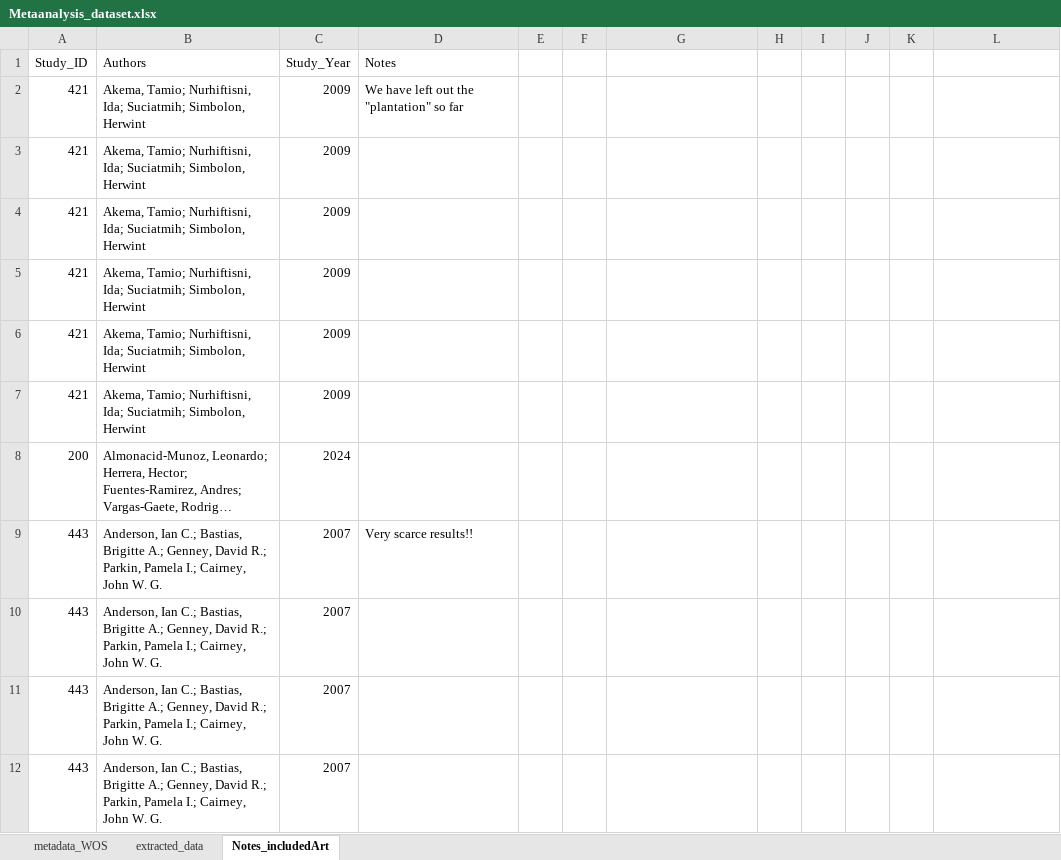
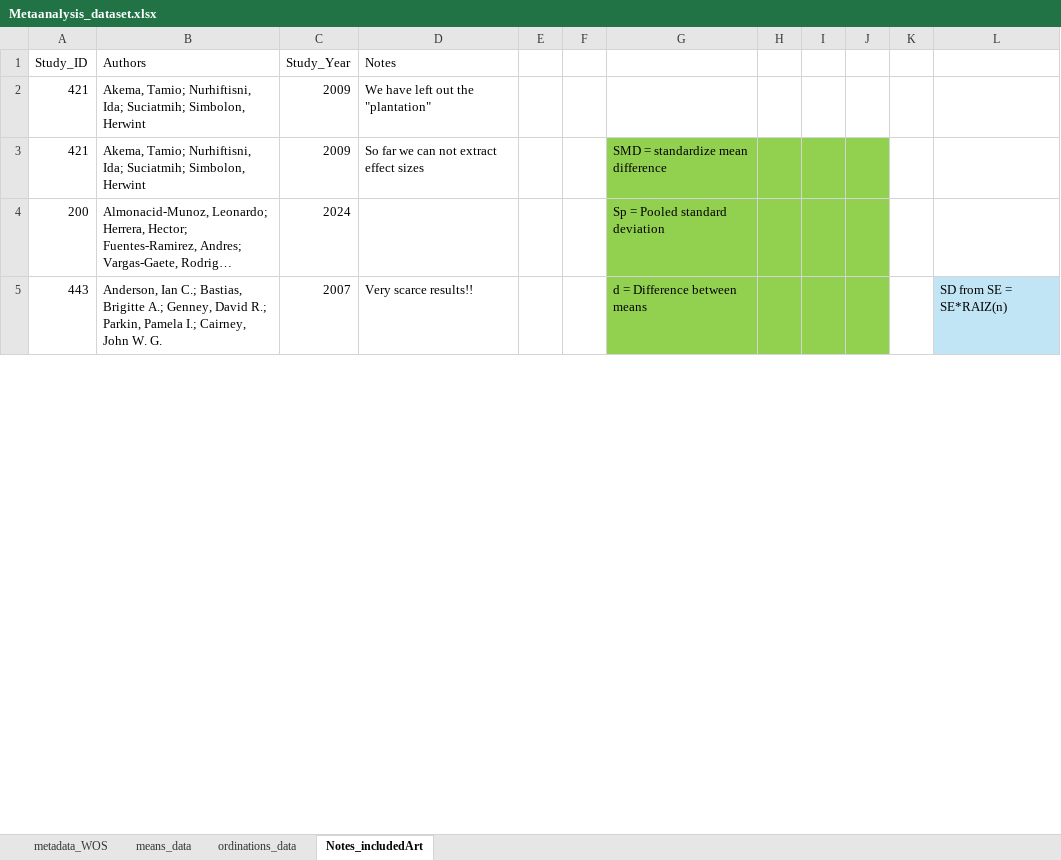
Before and after one commit to amara-ss/PhDcode, an Excel workbook: Meta_analysis/Metaanalysis_dataset.xlsx, sheet Notes_includedArt, drawn as a sheet; only a part is shown; long unchanged cells end in …; values as stored, in another font and other column widths than the file's, no borders; removed rows and columns are numbered as before the commit, all else as after; the diff covers the shown part only; the diff names each change by its address in the sheet, - before the commit and + after, or states it on an @@ line.

```diff
--- a/Meta_analysis/Metaanalysis_dataset.xlsx (sheet Notes_includedArt)
+++ b/Meta_analysis/Metaanalysis_dataset.xlsx (sheet Notes_includedArt)
-sheet tab: extracted_data
+sheet tab: means_data
+sheet tab: ordinations_data
-D2 (Notes): We have left out the "plantation" so far
+D2 (Notes): We have left out the "plantation"
-D3 (Notes): (empty)
+D3 (Notes): So far we can not extract effect sizes
-G3: (empty)
+G3: SMD = standardize mean difference
-G3:J3 fill: none
+G3:J3 fill: #92D050
-row 4: 421 | Akema, Tamio; Nurhiftisni, Ida; Suciatmih; Simbolon, Herwint | 2009
-row 5: 421 | Akema, Tamio; Nurhiftisni, Ida; Suciatmih; Simbolon, Herwint | 2009
-row 6: 421 | Akema, Tamio; Nurhiftisni, Ida; Suciatmih; Simbolon, Herwint | 2009
-row 7: 421 | Akema, Tamio; Nurhiftisni, Ida; Suciatmih; Simbolon, Herwint | 2009
-G4: (empty)
+G4: Sp = Pooled standard deviation
-G4:J5 fill: none
+G4:J5 fill: #92D050
-G5: (empty)
+G5: d = Difference between means
-L5: (empty)
+L5: SD from SE = SE*RAIZ(n)
-L5 fill: none
+L5 fill: #C1E5F5
-row 10: 443 | Anderson, Ian C.; Bastias, Brigitte A.; Genney, David R.; Parkin, Pamela I.; Cairney, John W. G. | 2007
-row 11: 443 | Anderson, Ian C.; Bastias, Brigitte A.; Genney, David R.; Parkin, Pamela I.; Cairney, John W. G. | 2007
-row 12: 443 | Anderson, Ian C.; Bastias, Brigitte A.; Genney, David R.; Parkin, Pamela I.; Cairney, John W. G. | 2007
```
Also changed, not shown: 17 removed rows, 14 edited cells and cell formats elsewhere in this sheet, sheet means_data, sheet metadata_WOS, 6 other files.
